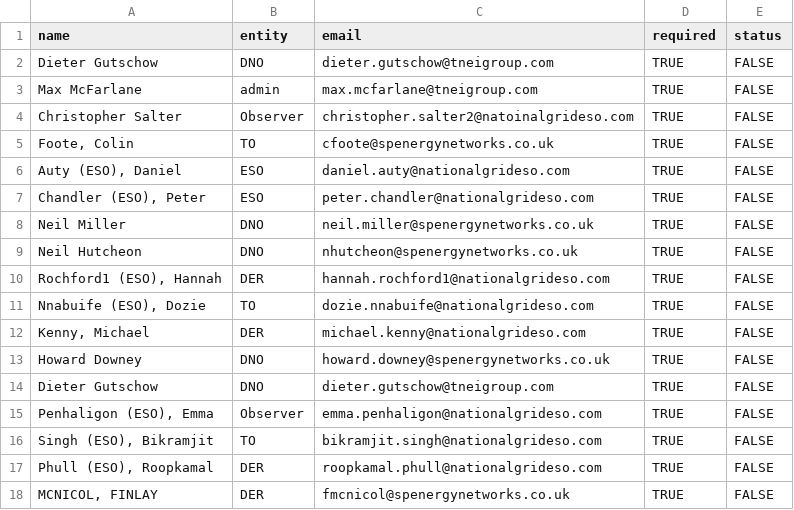
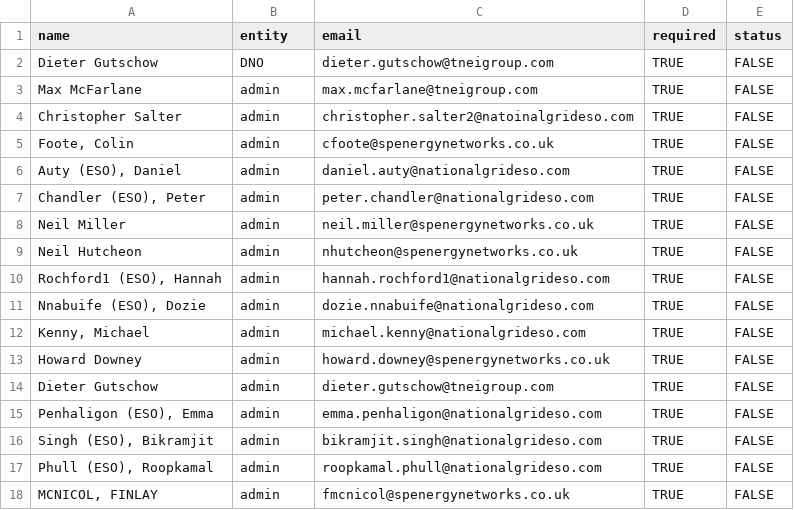
Before and after one commit to TNEI-Services-NI/desktopstudies, a CSV file: package/data/auth/req_users.csv, drawn as a sheet.

Commit message:
LOCAL all admin version

```diff
--- a/package/data/auth/req_users.csv
+++ b/package/data/auth/req_users.csv
@@ -3,16 +3,16 @@ Dieter Gutschow,DNO,dieter.gutschow@tneigroup.com,TRUE,FALSE
 Max McFarlane,admin,max.mcfarlane@tneigroup.com,TRUE,FALSE
-Christopher Salter,Observer,christopher.salter2@natoinalgrideso.com,TRUE,FALSE
-"Foote, Colin",TO,cfoote@spenergynetworks.co.uk,TRUE,FALSE
-"Auty (ESO), Daniel",ESO,daniel.auty@nationalgrideso.com,TRUE,FALSE
-"Chandler (ESO), Peter",ESO,peter.chandler@nationalgrideso.com,TRUE,FALSE
-Neil Miller,DNO,neil.miller@spenergynetworks.co.uk,TRUE,FALSE
-Neil Hutcheon,DNO,nhutcheon@spenergynetworks.co.uk,TRUE,FALSE
-"Rochford1 (ESO), Hannah",DER,hannah.rochford1@nationalgrideso.com,TRUE,FALSE
-"Nnabuife (ESO), Dozie",TO,dozie.nnabuife@nationalgrideso.com,TRUE,FALSE
-"Kenny, Michael",DER,michael.kenny@nationalgrideso.com,TRUE,FALSE
-Howard Downey,DNO,howard.downey@spenergynetworks.co.uk,TRUE,FALSE
-Dieter Gutschow,DNO,dieter.gutschow@tneigroup.com,TRUE,FALSE
-"Penhaligon (ESO), Emma",Observer,emma.penhaligon@nationalgrideso.com,TRUE,FALSE
-"Singh (ESO), Bikramjit",TO,bikramjit.singh@nationalgrideso.com,TRUE,FALSE
-"Phull (ESO), Roopkamal",DER,roopkamal.phull@nationalgrideso.com,TRUE,FALSE
-"MCNICOL, FINLAY",DER,fmcnicol@spenergynetworks.co.uk,TRUE,FALSE
+Christopher Salter,admin,christopher.salter2@natoinalgrideso.com,TRUE,FALSE
+"Foote, Colin",admin,cfoote@spenergynetworks.co.uk,TRUE,FALSE
+"Auty (ESO), Daniel",admin,daniel.auty@nationalgrideso.com,TRUE,FALSE
+"Chandler (ESO), Peter",admin,peter.chandler@nationalgrideso.com,TRUE,FALSE
+Neil Miller,admin,neil.miller@spenergynetworks.co.uk,TRUE,FALSE
+Neil Hutcheon,admin,nhutcheon@spenergynetworks.co.uk,TRUE,FALSE
+"Rochford1 (ESO), Hannah",admin,hannah.rochford1@nationalgrideso.com,TRUE,FALSE
+"Nnabuife (ESO), Dozie",admin,dozie.nnabuife@nationalgrideso.com,TRUE,FALSE
+"Kenny, Michael",admin,michael.kenny@nationalgrideso.com,TRUE,FALSE
+Howard Downey,admin,howard.downey@spenergynetworks.co.uk,TRUE,FALSE
+Dieter Gutschow,admin,dieter.gutschow@tneigroup.com,TRUE,FALSE
+"Penhaligon (ESO), Emma",admin,emma.penhaligon@nationalgrideso.com,TRUE,FALSE
+"Singh (ESO), Bikramjit",admin,bikramjit.singh@nationalgrideso.com,TRUE,FALSE
+"Phull (ESO), Roopkamal",admin,roopkamal.phull@nationalgrideso.com,TRUE,FALSE
+"MCNICOL, FINLAY",admin,fmcnicol@spenergynetworks.co.uk,TRUE,FALSE
```
Also changed, not shown: 3 other files.
